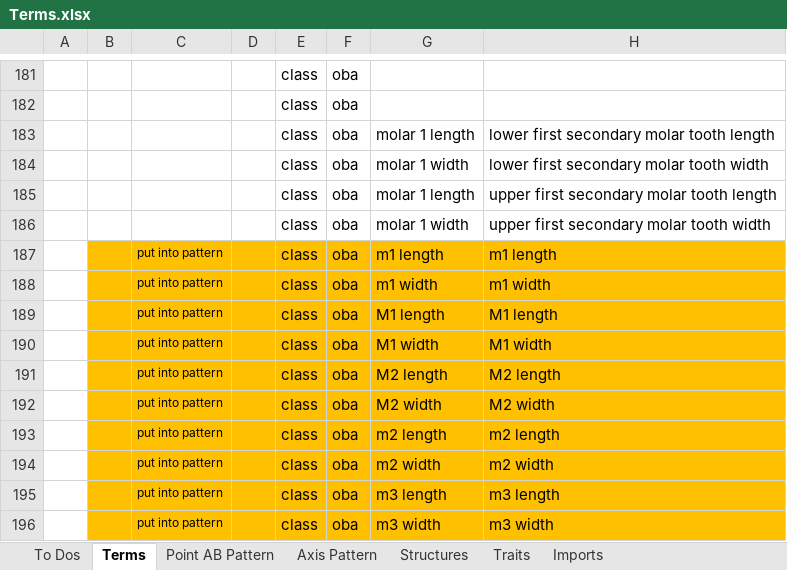
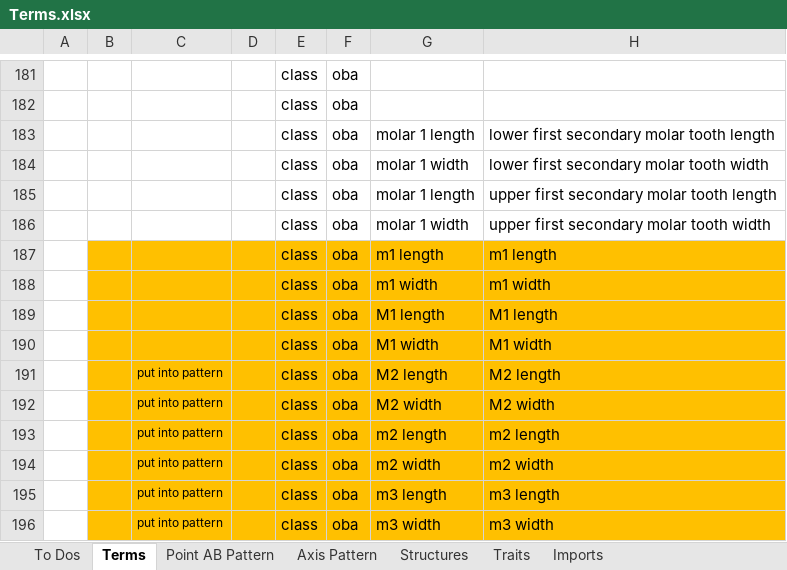
Before and after one commit to futres/fovt, an Excel workbook: Terms.xlsx, sheet Terms, drawn as a sheet; only a part is shown, gaps mark what is left out; values as stored, in another font and other column widths than the file's, no borders; the diff names each change by its address in the sheet, - before the commit and + after, or states it on an @@ line.

Commit message:
Added molar length and width terms

```diff
--- a/Terms.xlsx (sheet Terms)
+++ b/Terms.xlsx (sheet Terms)
-C187:C190: put into pattern
+C187:C190: (empty)
```
Also changed, not shown: sheet Axis Pattern, sheet Structures.
